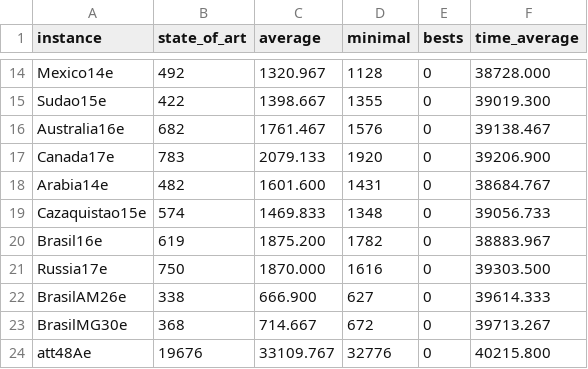
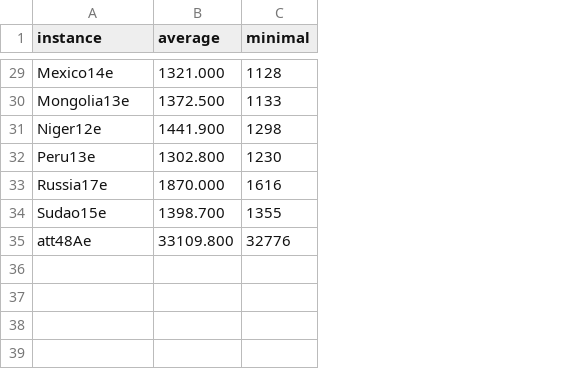
Before and after one commit to TiagoFunkUdescCeavi/MemPlas-And-Path-Relinking, a CSV file: Logs/Results/memplas_e.csv, drawn as a sheet; only a part is shown, gaps mark what is left out; removed rows and columns are numbered as before the commit, all else as after; the diff covers the shown part only; the diff names each change by its address in the sheet, - before the commit and + after, or states it on an @@ line.

```diff
--- a/Logs/Results/memplas_e.csv
+++ b/Logs/Results/memplas_e.csv
-column B (state_of_art), row 14: 492; row 21: 750; row 24: 19676
-column E (bests), row 14: 0; row 21: 0; row 24: 0
-column F (time_average), row 14: 38728.000; row 21: 39303.500; row 24: 40215.800
-B29 (average): 1320.967
+B29 (average): 1321.000
-row 15: Sudao15e | 422 | 1398.667 | 1355 | 0 | 39019.300
-row 16: Australia16e | 682 | 1761.467 | 1576 | 0 | 39138.467
-row 17: Canada17e | 783 | 2079.133 | 1920 | 0 | 39206.900
@@ row 18 moved to row 4: Arabia14e @@
-row 19: Cazaquistao15e | 574 | 1469.833 | 1348 | 0 | 39056.733
@@ row 20 moved to row 9: Brasil16e @@
+row 30: Mongolia13e | 1372.500 | 1133
+row 31: Niger12e | 1441.900 | 1298
+row 32: Peru13e | 1302.800 | 1230
@@ row 22 moved to row 10: BrasilAM26e @@
-row 23: BrasilMG30e | 368 | 714.667 | 672 | 0 | 39713.267
+row 34: Sudao15e | 1398.700 | 1355
-B35 (average): 33109.767
+B35 (average): 33109.800
```
Also changed, not shown: 19 added rows, 7 removed rows, 1 moved row and 2 edited cells elsewhere in this file, Logs/Results/memplas_n.csv, Logs/Results/memplas_path_e.csv, 12 other files.
